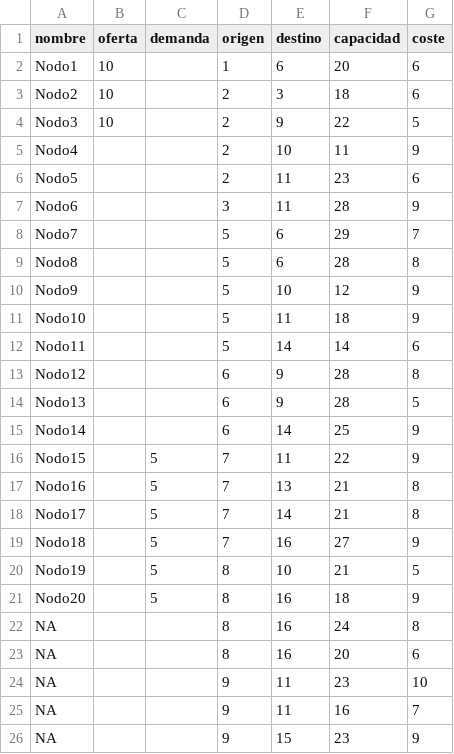
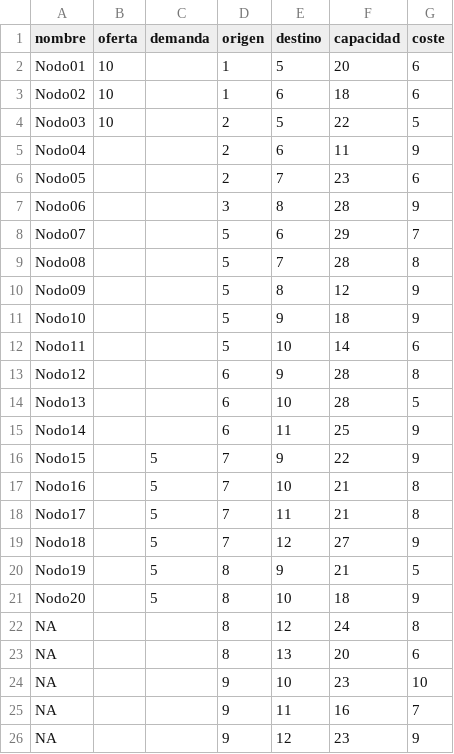
Before and after one commit to MMunozMarquez/skeleton, a CSV file: shiny/flujo_coste_minimo/ejemplo2.csv, drawn as a sheet; only a part is shown; the diff covers the shown part only.

```diff
--- a/shiny/flujo_coste_minimo/ejemplo2.csv
+++ b/shiny/flujo_coste_minimo/ejemplo2.csv
@@ -1,26 +1,26 @@
 "nombre","oferta","demanda","origen","destino","capacidad","coste"
-"Nodo1",10,,1,6,20,6
-"Nodo2",10,,2,3,18,6
-"Nodo3",10,,2,9,22,5
-"Nodo4",,,2,10,11,9
-"Nodo5",,,2,11,23,6
-"Nodo6",,,3,11,28,9
-"Nodo7",,,5,6,29,7
-"Nodo8",,,5,6,28,8
-"Nodo9",,,5,10,12,9
-"Nodo10",,,5,11,18,9
-"Nodo11",,,5,14,14,6
+"Nodo01",10,,1,5,20,6
+"Nodo02",10,,1,6,18,6
+"Nodo03",10,,2,5,22,5
+"Nodo04",,,2,6,11,9
+"Nodo05",,,2,7,23,6
+"Nodo06",,,3,8,28,9
+"Nodo07",,,5,6,29,7
+"Nodo08",,,5,7,28,8
+"Nodo09",,,5,8,12,9
+"Nodo10",,,5,9,18,9
+"Nodo11",,,5,10,14,6
 "Nodo12",,,6,9,28,8
-"Nodo13",,,6,9,28,5
-"Nodo14",,,6,14,25,9
-"Nodo15",,5,7,11,22,9
-"Nodo16",,5,7,13,21,8
-"Nodo17",,5,7,14,21,8
-"Nodo18",,5,7,16,27,9
-"Nodo19",,5,8,10,21,5
-"Nodo20",,5,8,16,18,9
-NA,,,8,16,24,8
-NA,,,8,16,20,6
-NA,,,9,11,23,10
+"Nodo13",,,6,10,28,5
+"Nodo14",,,6,11,25,9
+"Nodo15",,5,7,9,22,9
+"Nodo16",,5,7,10,21,8
+"Nodo17",,5,7,11,21,8
+"Nodo18",,5,7,12,27,9
+"Nodo19",,5,8,9,21,5
+"Nodo20",,5,8,10,18,9
+NA,,,8,12,24,8
+NA,,,8,13,20,6
+NA,,,9,10,23,10
 NA,,,9,11,16,7
-NA,,,9,15,23,9
+NA,,,9,12,23,9
```
Also changed, not shown: 15 added rows and 12 edited cells elsewhere in this file, 1 other file.
